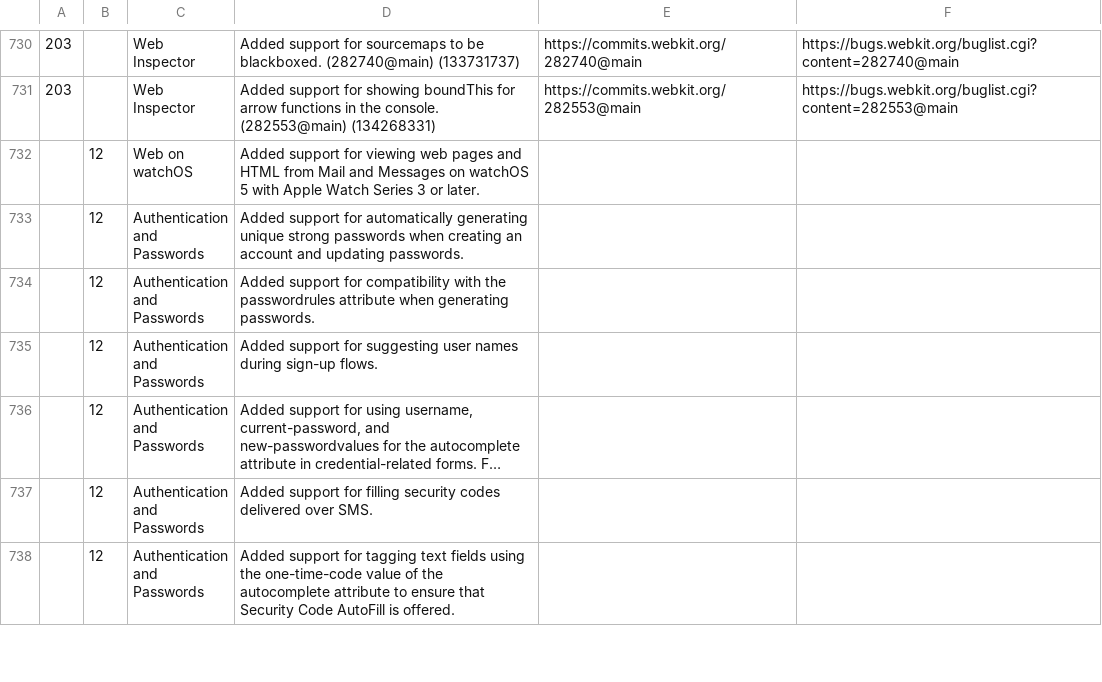
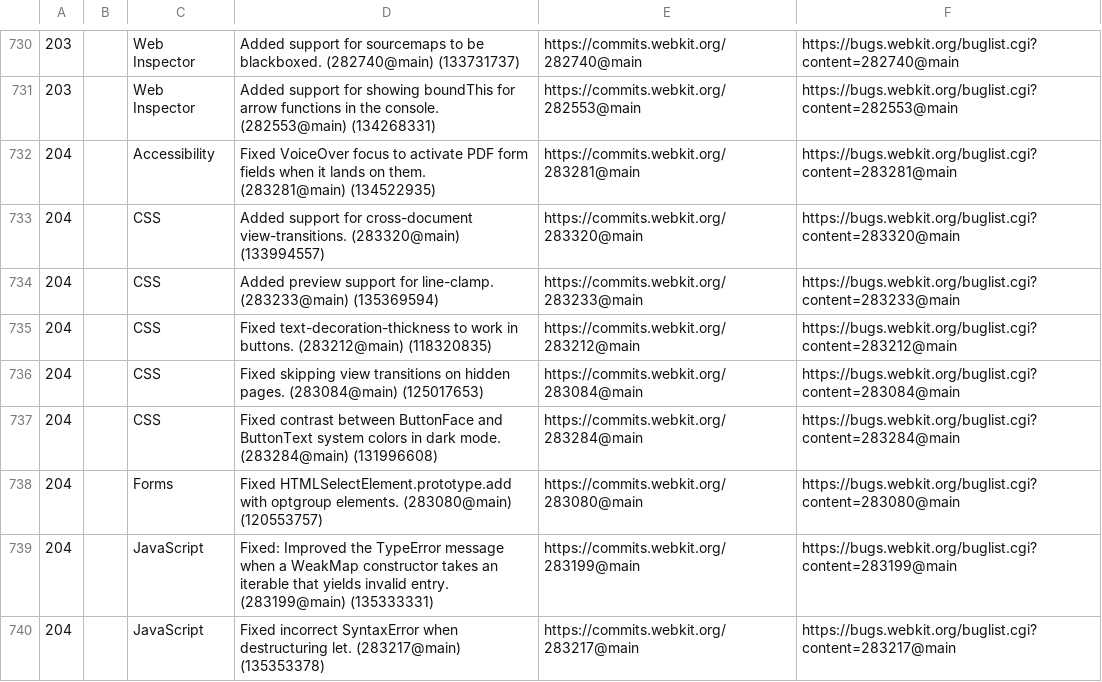
Before and after one commit to martinbalfanz/compat-utils, a CSV file: output/combined.csv, drawn as a sheet; only a part is shown, gaps mark what is left out; the shorter side is filled out with more unchanged rows; long unchanged cells end in …; the diff covers the shown part only; the diff names each change by its address in the sheet, - before the commit and + after, or states it on an @@ line.

```diff
--- a/output/combined.csv
+++ b/output/combined.csv
+row 732: 204 |  | Accessibility | Fixed VoiceOver focus to activate PDF form fields when it lands on them. (283281@main) (134522935) | https://commits.webkit.org/283281@main | https://bugs.webkit.org/buglist.cgi?content=283281@main
+row 733: 204 |  | CSS | Added support for cross-document view-transitions. (283320@main) (133994557) | https://commits.webkit.org/283320@main | https://bugs.webkit.org/buglist.cgi?content=283320@main
+row 734: 204 |  | CSS | Added preview support for line-clamp. (283233@main) (135369594) | https://commits.webkit.org/283233@main | https://bugs.webkit.org/buglist.cgi?content=283233@main
+row 735: 204 |  | CSS | Fixed text-decoration-thickness to work in buttons. (283212@main) (118320835) | https://commits.webkit.org/283212@main | https://bugs.webkit.org/buglist.cgi?content=283212@main
+row 736: 204 |  | CSS | Fixed skipping view transitions on hidden pages. (283084@main) (125017653) | https://commits.webkit.org/283084@main | https://bugs.webkit.org/buglist.cgi?content=283084@main
+row 737: 204 |  | CSS | Fixed contrast between ButtonFace and ButtonText system colors in dark mode. (283284@main) (131996608) | https://commits.webkit.org/283284@main | https://bugs.webkit.org/buglist.cgi?content=283284@main
+row 738: 204 |  | Forms | Fixed HTMLSelectElement.prototype.add with optgroup elements. (283080@main) (120553757) | https://commits.webkit.org/283080@main | https://bugs.webkit.org/buglist.cgi?content=283080@main
+row 739: 204 |  | JavaScript | Fixed: Improved the TypeError message when a WeakMap constructor takes an iterable that yields invalid entry. (283199@main) (135333331) | https://commits.webkit.org/283199@main | https://bugs.webkit.org/buglist.cgi?content=283199@main
+row 740: 204 |  | JavaScript | Fixed incorrect SyntaxError when destructuring let. (283217@main) (135353378) | https://commits.webkit.org/283217@main | https://bugs.webkit.org/buglist.cgi?content=283217@main
```
Also changed, not shown: 9 added rows elsewhere in this file, output/all-webkit-blog.csv, 1 other file.
